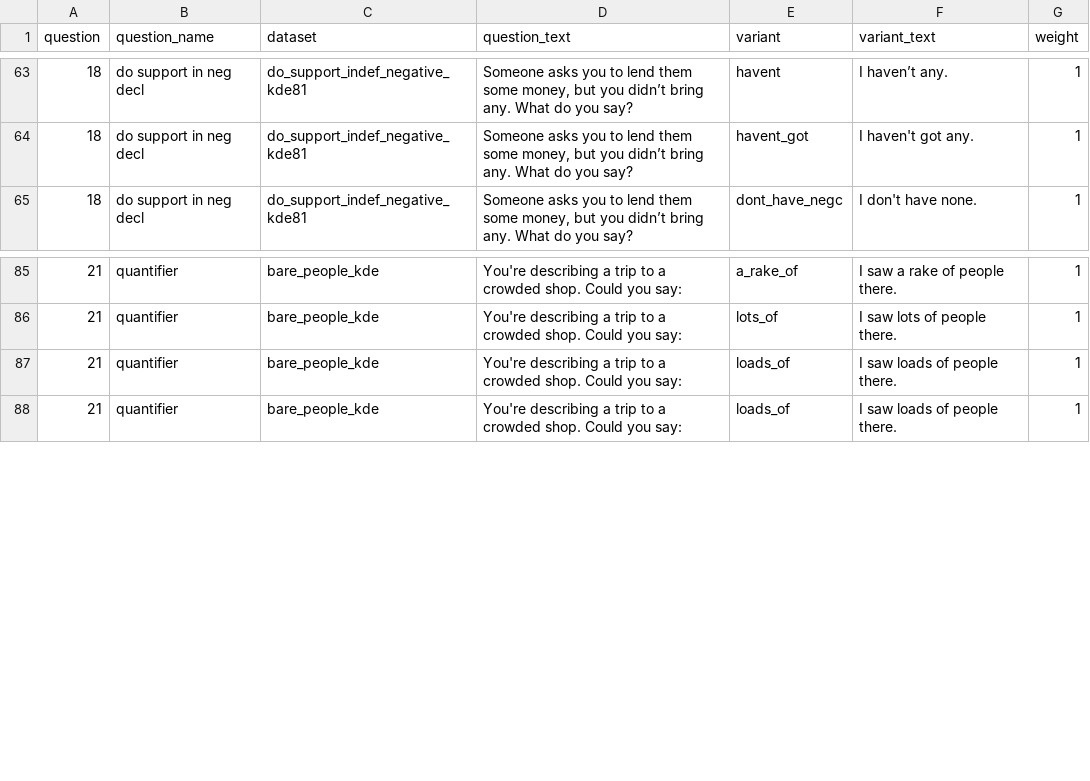
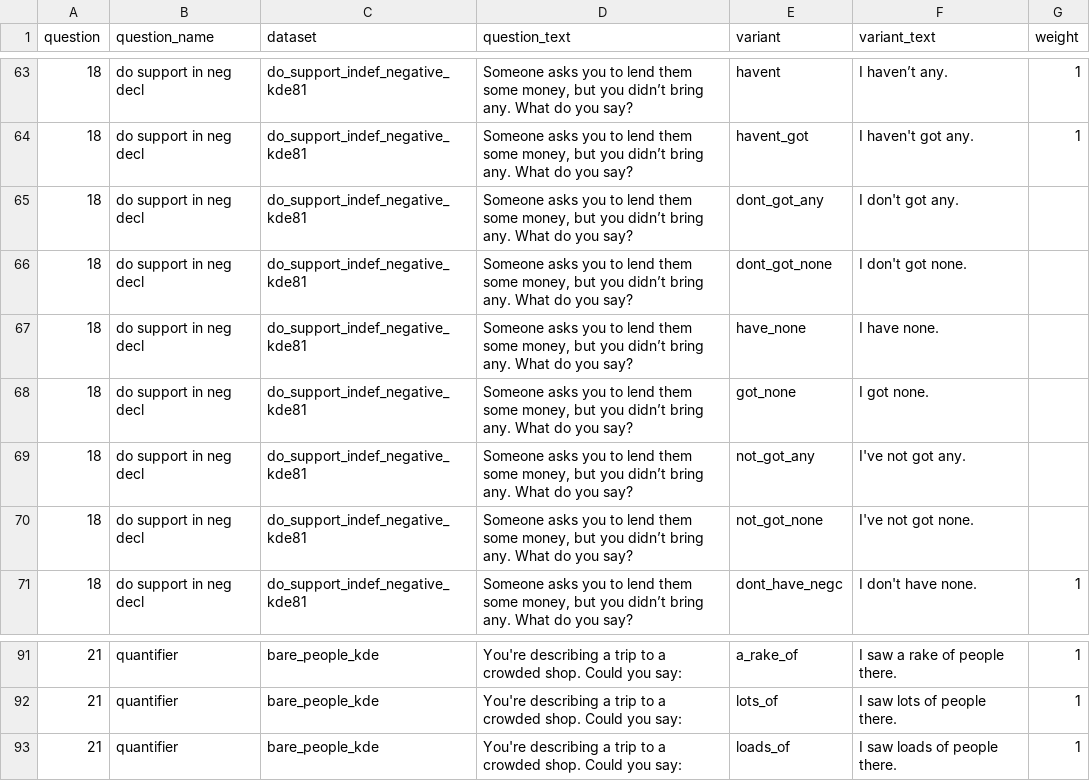
Before and after one commit to deepthigopal/public_datasets, a CSV file: en/app/questionnaire/main_questions.csv, drawn as a sheet; only a part is shown, gaps mark what is left out; removed rows and columns are numbered as before the commit, all else as after; the diff names each change by its address in the sheet, - before the commit and + after, or states it on an @@ line.

Commit message:
do support neg decl inf

```diff
--- a/en/app/questionnaire/main_questions.csv
+++ b/en/app/questionnaire/main_questions.csv
+row 65: 18 | do support in neg decl | do_support_indef_negative_kde81 | Someone asks you to lend them some money, but you didn’t bring any. What do you say? | dont_got_any | I don't got any.
+row 66: 18 | do support in neg decl | do_support_indef_negative_kde81 | Someone asks you to lend them some money, but you didn’t bring any. What do you say? | dont_got_none | I don't got none.
+row 67: 18 | do support in neg decl | do_support_indef_negative_kde81 | Someone asks you to lend them some money, but you didn’t bring any. What do you say? | have_none | I have none.
+row 68: 18 | do support in neg decl | do_support_indef_negative_kde81 | Someone asks you to lend them some money, but you didn’t bring any. What do you say? | got_none | I got none.
+row 69: 18 | do support in neg decl | do_support_indef_negative_kde81 | Someone asks you to lend them some money, but you didn’t bring any. What do you say? | not_got_any | I've not got any.
+row 70: 18 | do support in neg decl | do_support_indef_negative_kde81 | Someone asks you to lend them some money, but you didn’t bring any. What do you say? | not_got_none | I've not got none.
-row 87: 21 | quantifier | bare_people_kde | You're describing a trip to a crowded shop. Could you say: | loads_of | I saw loads of people there. | 1
```
Also changed, not shown: 7 other files.
